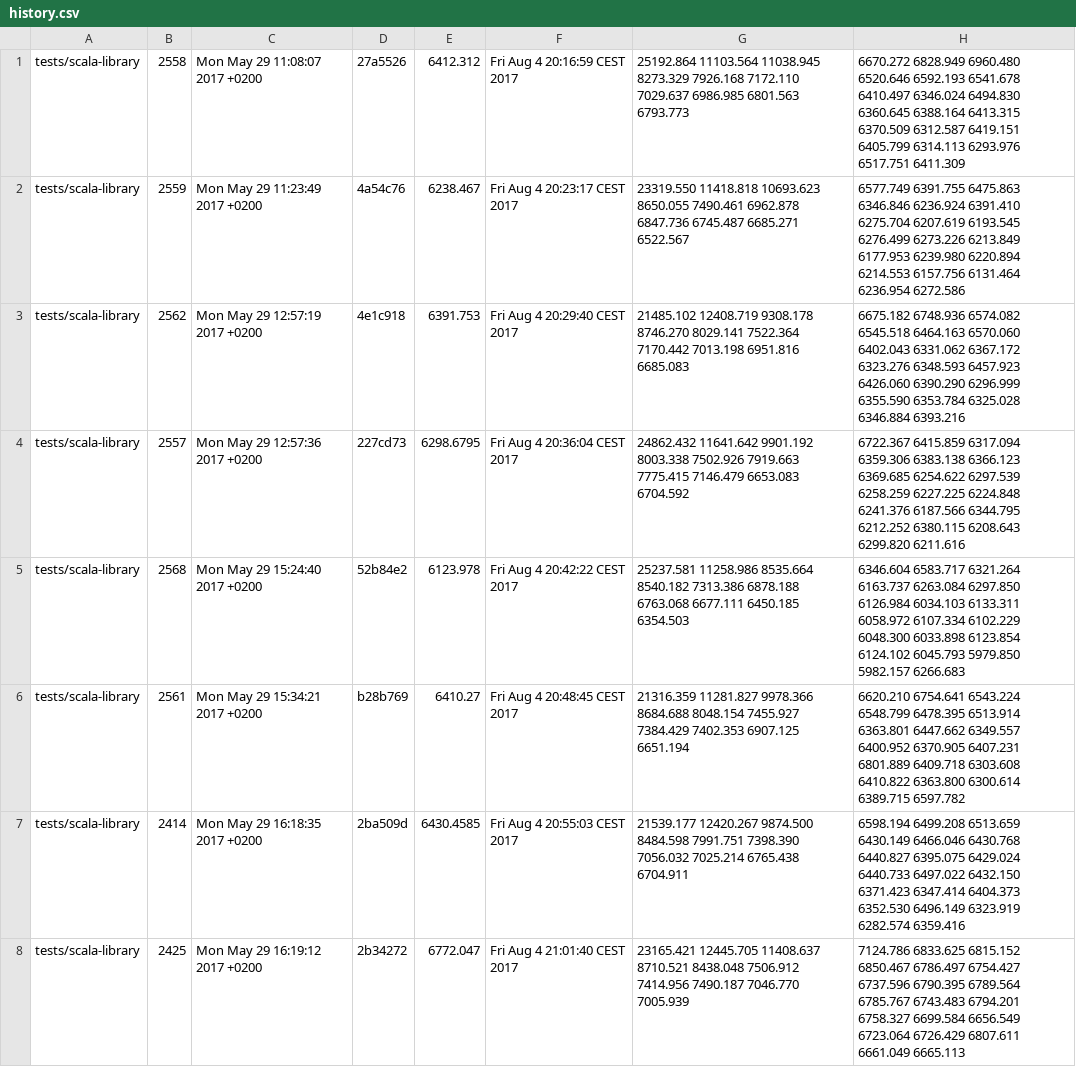
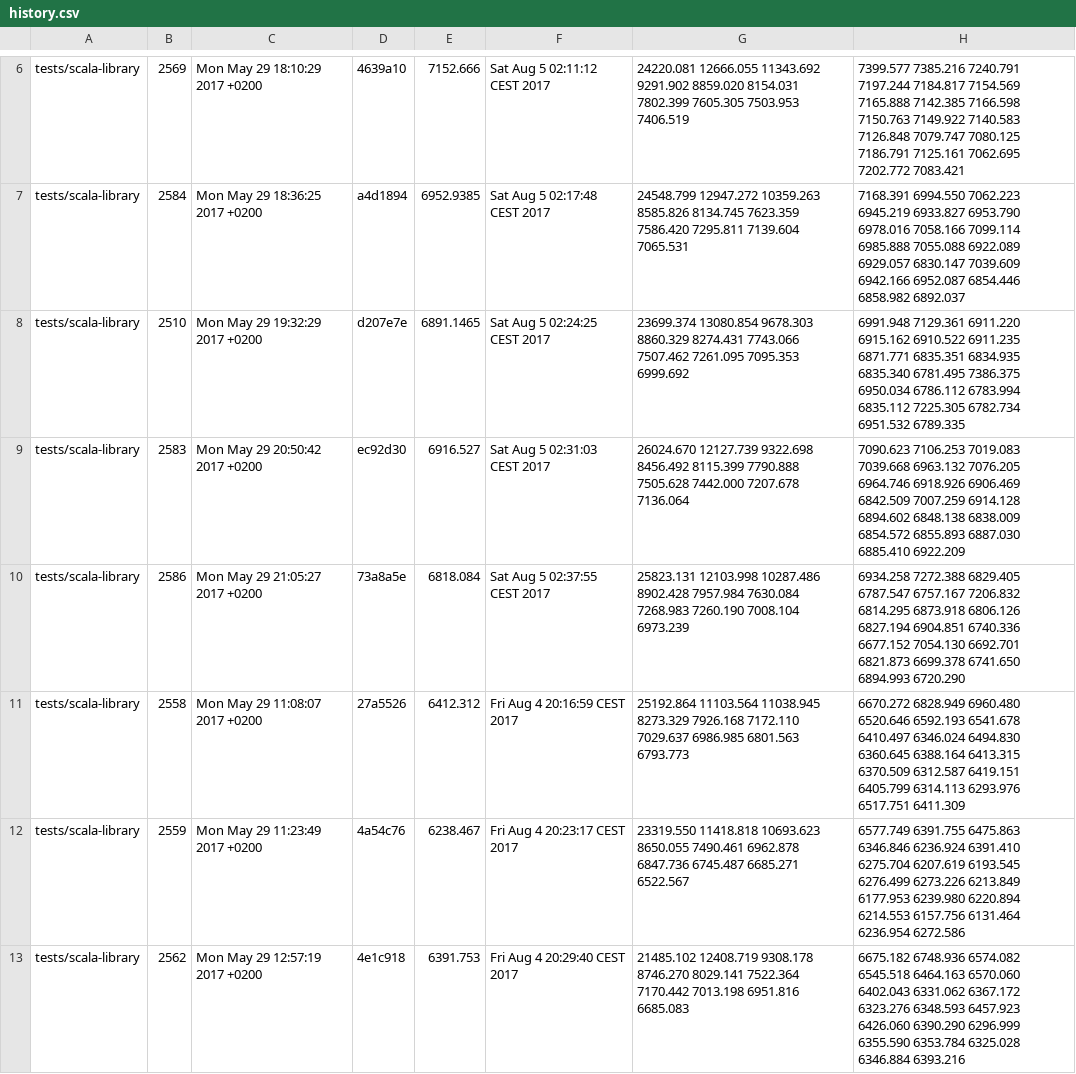
Before and after one commit to lampepfl/bench, a CSV file: history.csv, drawn as a sheet; only a part is shown, gaps mark what is left out; the shorter side is filled out with more unchanged rows; the diff covers the shown part only.

Commit message:
[bot]add data to history

```diff
--- a/history.csv
+++ b/history.csv
@@ -1 +6,6 @@
+tests/scala-library, 2569, Mon May 29 18:10:29 2017 +0200, 4639a10, 7152.666, Sat Aug  5 02:11:12 CEST 2017, 24220.081 12666.055 11343.692 9291.902 8859.020 8154.031 7802.399 7605.305 7503.953 7406.519 , 7399.577 7385.216 7240.791 7197.244 7184.817 7154.569 7165.888 7142.385 7166.598 7150.763 7149.922 7140.583 7126.848 7079.747 7080.125 7186.791 7125.161 7062.695 7202.772 7083.421
+tests/scala-library, 2584, Mon May 29 18:36:25 2017 +0200, a4d1894, 6952.9385, Sat Aug  5 02:17:48 CEST 2017, 24548.799 12947.272 10359.263 8585.826 8134.745 7623.359 7586.420 7295.811 7139.604 7065.531 , 7168.391 6994.550 7062.223 6945.219 6933.827 6953.790 6978.016 7058.166 7099.114 6985.888 7055.088 6922.089 6929.057 6830.147 7039.609 6942.166 6952.087 6854.446 6858.982 6892.037
+tests/scala-library, 2510, Mon May 29 19:32:29 2017 +0200, d207e7e, 6891.1465, Sat Aug  5 02:24:25 CEST 2017, 23699.374 13080.854 9678.303 8860.329 8274.431 7743.066 7507.462 7261.095 7095.353 6999.692 , 6991.948 7129.361 6911.220 6915.162 6910.522 6911.235 6871.771 6835.351 6834.935 6835.340 6781.495 7386.375 6950.034 6786.112 6783.994 6835.112 7225.305 6782.734 6951.532 6789.335
+tests/scala-library, 2583, Mon May 29 20:50:42 2017 +0200, ec92d30, 6916.527, Sat Aug  5 02:31:03 CEST 2017, 26024.670 12127.739 9322.698 8456.492 8115.399 7790.888 7505.628 7442.000 7207.678 7136.064 , 7090.623 7106.253 7019.083 7039.668 6963.132 7076.205 6964.746 6918.926 6906.469 6842.509 7007.259 6914.128 6894.602 6848.138 6838.009 6854.572 6855.893 6887.030 6885.410 6922.209
+tests/scala-library, 2586, Mon May 29 21:05:27 2017 +0200, 73a8a5e, 6818.084, Sat Aug  5 02:37:55 CEST 2017, 25823.131 12103.998 10287.486 8902.428 7957.984 7630.084 7268.983 7260.190 7008.104 6973.239 , 6934.258 7272.388 6829.405 6787.547 6757.167 7206.832 6814.295 6873.918 6806.126 6827.194 6904.851 6740.336 6677.152 7054.130 6692.701 6821.873 6699.378 6741.650 6894.993 6720.290
 tests/scala-library, 2558, Mon May 29 11:08:07 2017 +0200, 27a5526, 6412.312, Fri Aug  4 20:16:59 CEST 2017, 25192.864 11103.564 11038.945 8273.329 7926.168 7172.110 7029.637 6986.985 6801.563 6793.773 , 6670.272 6828.949 6960.480 6520.646 6592.193 6541.678 6410.497 6346.024 6494.830 6360.645 6388.164 6413.315 6370.509 6312.587 6419.151 6405.799 6314.113 6293.976 6517.751 6411.309
```
Also changed, not shown: 5 added rows elsewhere in this file.
